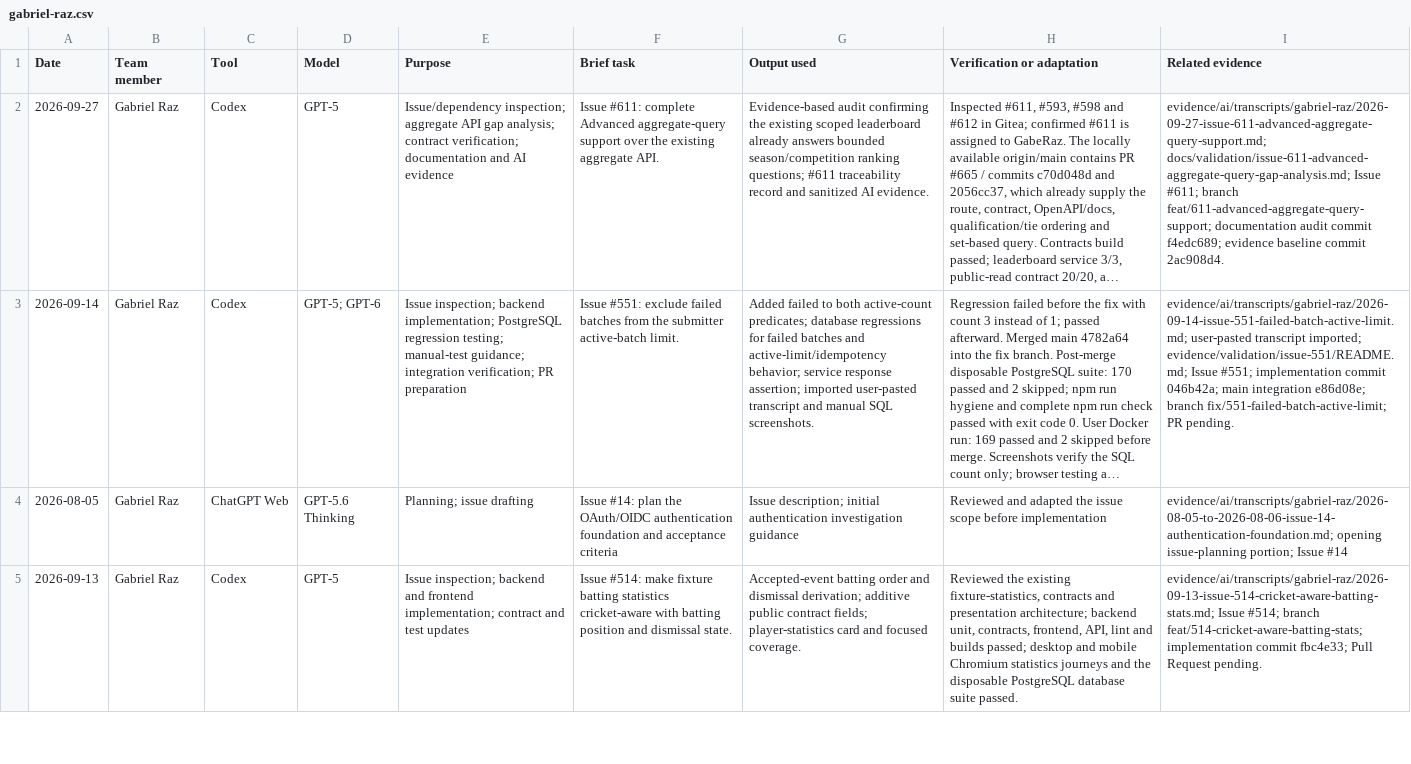
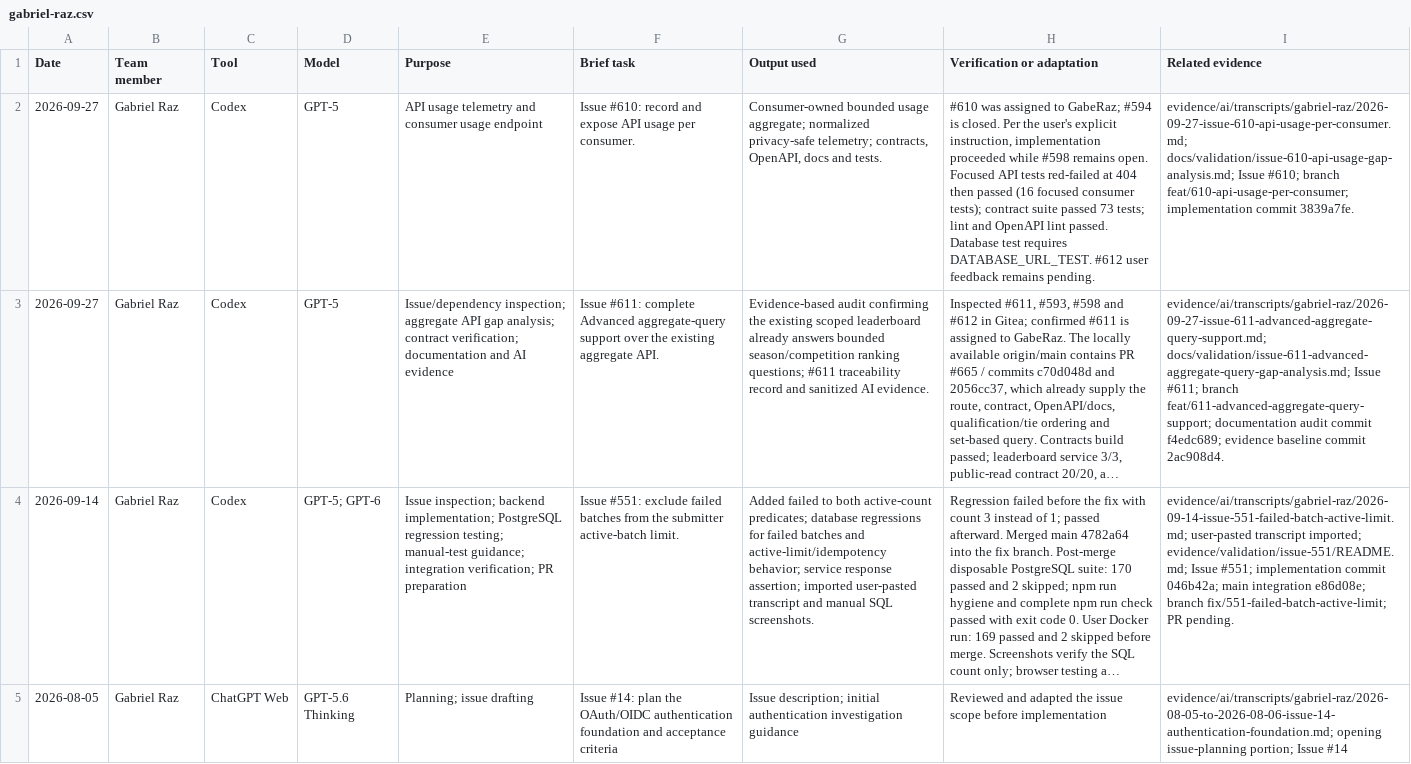
Before and after one commit to NadavSundy/Sport-Analytics-Tool, a CSV file: evidence/ai/registers/gabriel-raz.csv, drawn as a sheet; only a part is shown; the shorter side is filled out with more unchanged rows; long unchanged cells end in …; the diff names each change by its address in the sheet, - before the commit and + after, or states it on an @@ line.

```diff
--- a/evidence/ai/registers/gabriel-raz.csv
+++ b/evidence/ai/registers/gabriel-raz.csv
+row 2: 2026-09-27 | Gabriel Raz | Codex | GPT-5 | API usage telemetry and consumer usage endpoint | Issue #610: record and expose API usage per consumer. | Consumer-owned bounded usage aggregate; normalized privacy-safe telemetry; contracts, OpenAPI, docs and tests. | #610 was assigned to GabeRaz; #594 is closed. Per the user's explicit instruction, implementation proceeded while #598 remains open. Focused API tests red-failed at 404 then passed (16 focused consumer tests); contract suite passed 73 tests; lint and OpenAPI lint passed. Database test requires DATABASE_URL_TEST. #612 user feedback remains pending. | evidence/ai/transcripts/gabriel-raz/2026-09-27-issue-610-api-usage-per-consumer.md; docs/validation/issue-610-api-usage-gap-analysis.md; Issue #610; branch feat/610-api-usage-per-consumer; implementation commit 3839a7fe.
```
Also changed, not shown: 1 other file.
